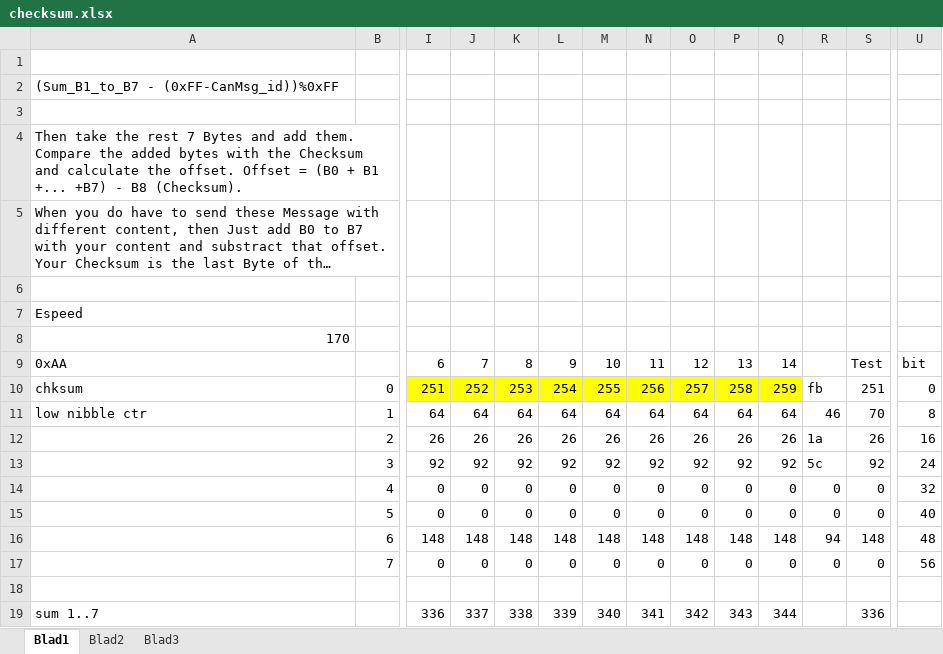
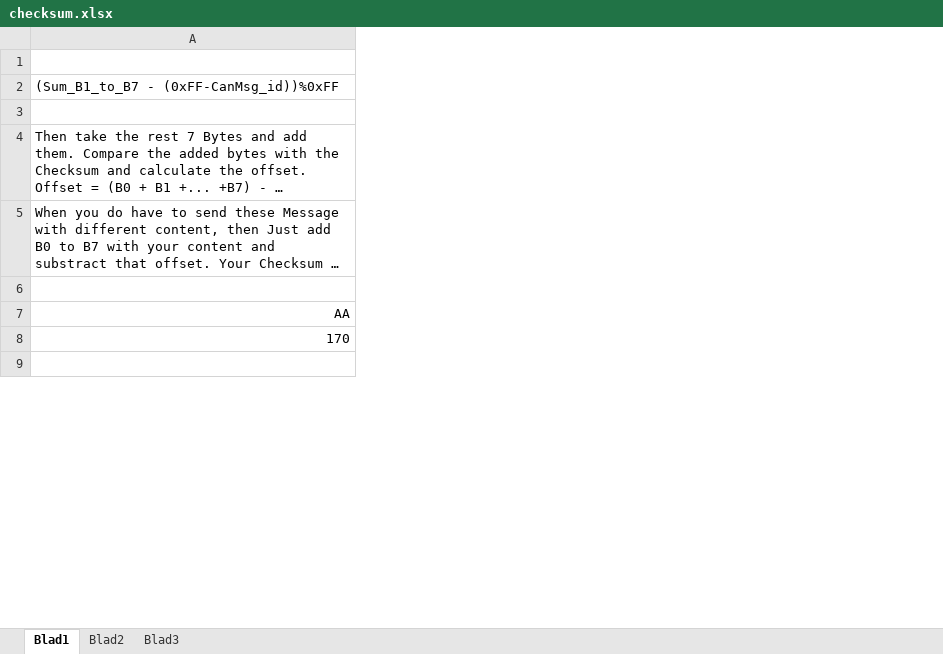
Before and after one commit to rock1ron/ESP32C6-LCD-CAN-gear, an Excel workbook: checksum.xlsx, sheet Blad1, drawn as a sheet; only a part is shown, gaps mark what is left out; long unchanged cells end in …; values as stored, in another font and other column widths than the file's, no borders; removed rows and columns are numbered as before the commit, all else as after; rows hold the shown columns only; the diff covers the shown part only; the diff names each change by its address in the sheet, - before the commit and + after, or states it on an @@ line.

```diff
--- a/checksum.xlsx (sheet Blad1)
+++ b/checksum.xlsx (sheet Blad1)
-column B, empty
-column I, row 9: 6
-column J, row 9: 7
-column K, row 9: 8
-column L, row 9: 9
-column M, row 9: 10
-column N, row 9: 11
-column O, row 9: 12
-column P, row 9: 13
-column Q, row 9: 14
-column R, empty
-column S, row 9: Test
-column U, row 9: bit
-row 7: Espeed
-row 8: 170
+row 7: AA
-A8: 0xAA
+A8: 170
-row 10: chksum | 0 | 251 | 252 | 253 | 254 | 255 | 256 | 257 | 258 | 259 | fb | 251 | 0
-row 11: low nibble ctr | 1 | 64 | 64 | 64 | 64 | 64 | 64 | 64 | 64 | 64 | 46 | 70 | 8
-row 12:  | 2 | 26 | 26 | 26 | 26 | 26 | 26 | 26 | 26 | 26 | 1a | 26 | 16
-row 13:  | 3 | 92 | 92 | 92 | 92 | 92 | 92 | 92 | 92 | 92 | 5c | 92 | 24
-row 14:  | 4 | 0 | 0 | 0 | 0 | 0 | 0 | 0 | 0 | 0 | 0 | 0 | 32
-row 15:  | 5 | 0 | 0 | 0 | 0 | 0 | 0 | 0 | 0 | 0 | 0 | 0 | 40
-row 16:  | 6 | 148 | 148 | 148 | 148 | 148 | 148 | 148 | 148 | 148 | 94 | 148 | 48
-row 17:  | 7 | 0 | 0 | 0 | 0 | 0 | 0 | 0 | 0 | 0 | 0 | 0 | 56
-row 19: sum 1..7 |  | 336 | 337 | 338 | 339 | 340 | 341 | 342 | 343 | 344 |  | 336
```
Also changed, not shown: 16 added rows, 51 removed rows, 4 added columns, 2 removed columns, 52 edited cells and cell formats elsewhere in this sheet, 1 other file.
